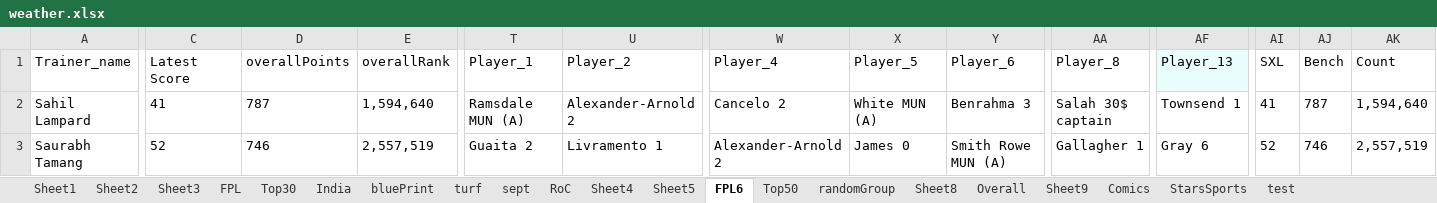
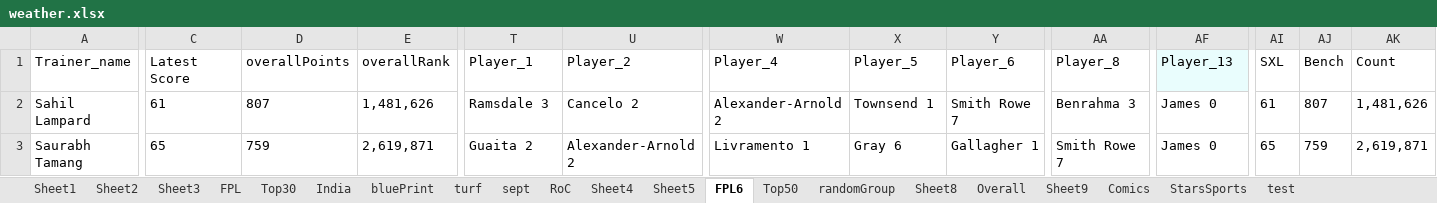
Before and after one commit to TenForBen/TenForBen.github.io, an Excel workbook: EdisonLogs/weather.xlsx, sheet FPL6, drawn as a sheet; only a part is shown, gaps mark what is left out; values as stored, in another font and other column widths than the file's, no borders; the diff covers the shown part only; the diff names each change by its address in the sheet, - before the commit and + after, or states it on an @@ line.

```diff
--- a/EdisonLogs/weather.xlsx (sheet FPL6)
+++ b/EdisonLogs/weather.xlsx (sheet FPL6)
-C2 (Latest Score): 41
+C2 (Latest Score): 61
-D2 (overallPoints): 787
+D2 (overallPoints): 807
-E2 (overallRank): 1,594,640
+E2 (overallRank): 1,481,626
-T2 (Player_1): Ramsdale MUN (A)
+T2 (Player_1): Ramsdale 3
-U2 (Player_2): Alexander-Arnold 2
+U2 (Player_2): Cancelo 2
-W2 (Player_4): Cancelo 2
+W2 (Player_4): Alexander-Arnold 2
-X2 (Player_5): White MUN (A)
+X2 (Player_5): Townsend 1
-Y2 (Player_6): Benrahma 3
+Y2 (Player_6): Smith Rowe 7
-AA2 (Player_8): Salah 30$ captain
+AA2 (Player_8): Benrahma 3
-AF2 (Player_13): Townsend 1
+AF2 (Player_13): James 0
-AI2 (SXL): 41
+AI2 (SXL): 61
-AJ2 (Bench): 787
+AJ2 (Bench): 807
-AK2 (Count): 1,594,640
+AK2 (Count): 1,481,626
-C3 (Latest Score): 52
+C3 (Latest Score): 65
-D3 (overallPoints): 746
+D3 (overallPoints): 759
-E3 (overallRank): 2,557,519
+E3 (overallRank): 2,619,871
-U3 (Player_2): Livramento 1
+U3 (Player_2): Alexander-Arnold 2
-W3 (Player_4): Alexander-Arnold 2
+W3 (Player_4): Livramento 1
-X3 (Player_5): James 0
+X3 (Player_5): Gray 6
-Y3 (Player_6): Smith Rowe MUN (A)
+Y3 (Player_6): Gallagher 1
-AA3 (Player_8): Gallagher 1
+AA3 (Player_8): Smith Rowe 7
-AF3 (Player_13): Gray 6
+AF3 (Player_13): James 0
-AI3 (SXL): 52
+AI3 (SXL): 65
-AJ3 (Bench): 746
+AJ3 (Bench): 759
-AK3 (Count): 2,557,519
+AK3 (Count): 2,619,871
```
Also changed, not shown: 431 edited cells elsewhere in this sheet, FPL/Excellent JSON.xlsm, 14 other files.
